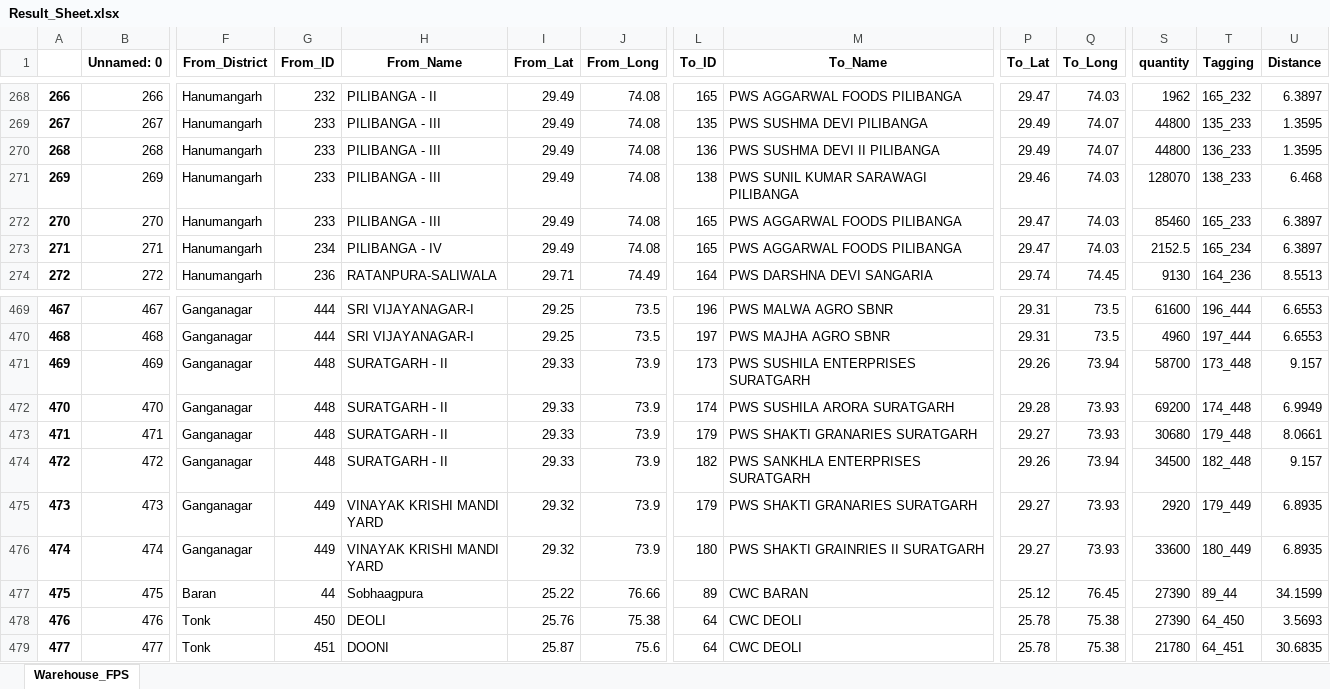
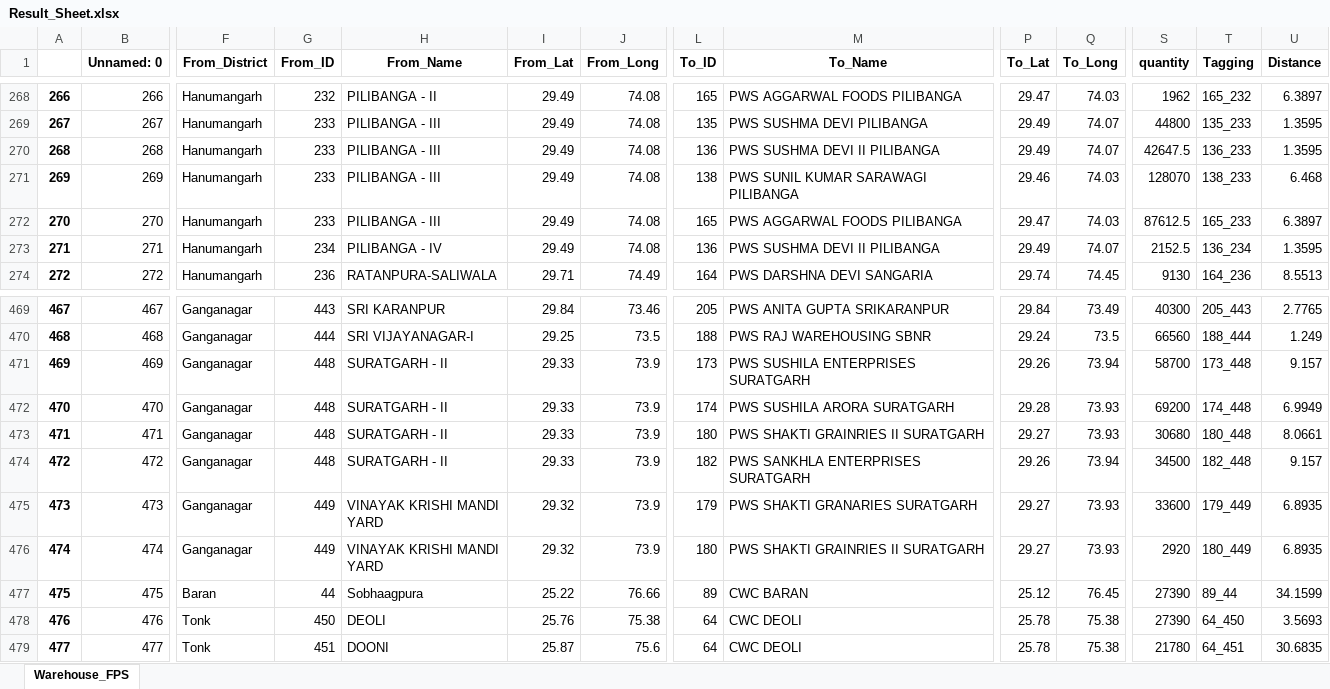
Before and after one commit to psltool3/RJ_Proc-Updated-New-, an Excel workbook: pds_admin_raj/Backend/Backend/Result_Sheet.xlsx, sheet Warehouse_FPS, drawn as a sheet; only a part is shown, gaps mark what is left out; values as stored, in another font and other column widths than the file's, no borders; the diff covers the shown part only; the diff names each change by its address in the sheet, - before the commit and + after, or states it on an @@ line.

```diff
--- a/pds_admin_raj/Backend/Backend/Result_Sheet.xlsx (sheet Warehouse_FPS)
+++ b/pds_admin_raj/Backend/Backend/Result_Sheet.xlsx (sheet Warehouse_FPS)
-S270 (quantity): 44800
+S270 (quantity): 42647.5
-S272 (quantity): 85460
+S272 (quantity): 87612.5
-L273 (To_ID): 165
+L273 (To_ID): 136
-M273 (To_Name): PWS AGGARWAL FOODS PILIBANGA
+M273 (To_Name): PWS SUSHMA DEVI II PILIBANGA
-P273 (To_Lat): 29.47
+P273 (To_Lat): 29.49
-Q273 (To_Long): 74.03
+Q273 (To_Long): 74.07
-T273 (Tagging): 165_234
+T273 (Tagging): 136_234
-U273 (Distance): 6.3897
+U273 (Distance): 1.3595
-G469 (From_ID): 444
+G469 (From_ID): 443
-H469 (From_Name): SRI VIJAYANAGAR-I
+H469 (From_Name): SRI KARANPUR
-I469 (From_Lat): 29.25
+I469 (From_Lat): 29.84
-J469 (From_Long): 73.5
+J469 (From_Long): 73.46
-L469 (To_ID): 196
+L469 (To_ID): 205
-M469 (To_Name): PWS MALWA AGRO SBNR
+M469 (To_Name): PWS ANITA GUPTA SRIKARANPUR
-P469 (To_Lat): 29.31
+P469 (To_Lat): 29.84
-Q469 (To_Long): 73.5
+Q469 (To_Long): 73.49
-S469 (quantity): 61600
+S469 (quantity): 40300
-T469 (Tagging): 196_444
+T469 (Tagging): 205_443
-U469 (Distance): 6.6553
+U469 (Distance): 2.7765
-L470 (To_ID): 197
+L470 (To_ID): 188
-M470 (To_Name): PWS MAJHA AGRO SBNR
+M470 (To_Name): PWS RAJ WAREHOUSING SBNR
-P470 (To_Lat): 29.31
+P470 (To_Lat): 29.24
-S470 (quantity): 4960
+S470 (quantity): 66560
-T470 (Tagging): 197_444
+T470 (Tagging): 188_444
-U470 (Distance): 6.6553
+U470 (Distance): 1.249
-L473 (To_ID): 179
+L473 (To_ID): 180
-M473 (To_Name): PWS SHAKTI GRANARIES SURATGARH
+M473 (To_Name): PWS SHAKTI GRAINRIES II SURATGARH
-T473 (Tagging): 179_448
+T473 (Tagging): 180_448
-S475 (quantity): 2920
+S475 (quantity): 33600
-S476 (quantity): 33600
+S476 (quantity): 2920
```
Also changed, not shown: 128 edited cells elsewhere in this sheet, pds_admin_raj/Backend/Backend/Data_1.xlsx, pds_admin_raj/Backend/Backend/Result_Sheet12.xlsx, 4 other files.
